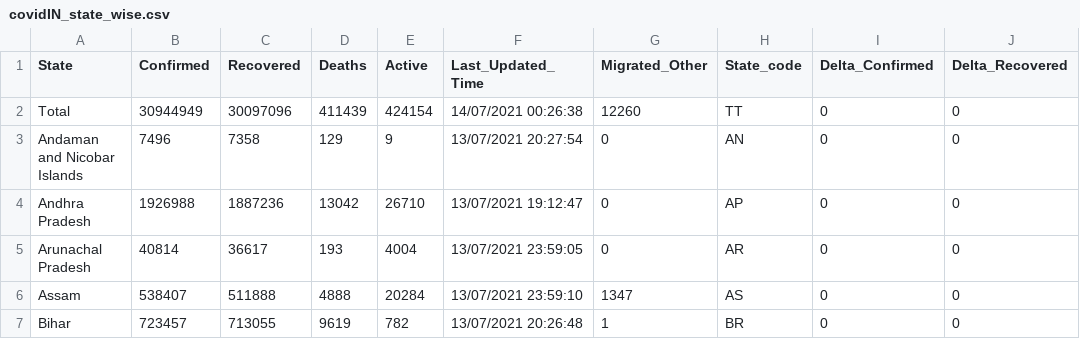
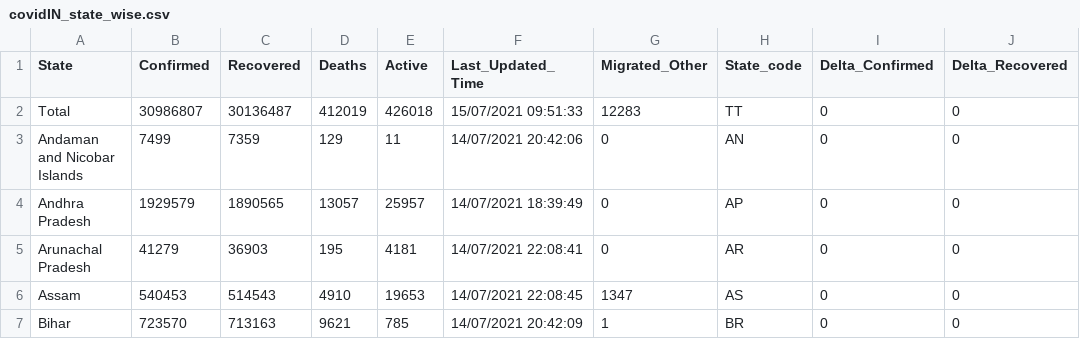
Before and after one commit to arya46/Covid-19-EDA, a CSV file: data/covidIN_state_wise.csv, drawn as a sheet; only a part is shown; the diff covers the shown part only; the diff names each change by its address in the sheet, - before the commit and + after, or states it on an @@ line.

```diff
--- a/data/covidIN_state_wise.csv
+++ b/data/covidIN_state_wise.csv
-B2 (Confirmed): 30944949
+B2 (Confirmed): 30986807
-C2 (Recovered): 30097096
+C2 (Recovered): 30136487
-D2 (Deaths): 411439
+D2 (Deaths): 412019
-E2 (Active): 424154
+E2 (Active): 426018
-F2 (Last_Updated_Time): 14/07/2021 00:26:38
+F2 (Last_Updated_Time): 15/07/2021 09:51:33
-G2 (Migrated_Other): 12260
+G2 (Migrated_Other): 12283
-B3 (Confirmed): 7496
+B3 (Confirmed): 7499
-C3 (Recovered): 7358
+C3 (Recovered): 7359
-E3 (Active): 9
+E3 (Active): 11
-F3 (Last_Updated_Time): 13/07/2021 20:27:54
+F3 (Last_Updated_Time): 14/07/2021 20:42:06
-B4 (Confirmed): 1926988
+B4 (Confirmed): 1929579
-C4 (Recovered): 1887236
+C4 (Recovered): 1890565
-D4 (Deaths): 13042
+D4 (Deaths): 13057
-E4 (Active): 26710
+E4 (Active): 25957
-F4 (Last_Updated_Time): 13/07/2021 19:12:47
+F4 (Last_Updated_Time): 14/07/2021 18:39:49
-B5 (Confirmed): 40814
+B5 (Confirmed): 41279
-C5 (Recovered): 36617
+C5 (Recovered): 36903
-D5 (Deaths): 193
+D5 (Deaths): 195
-E5 (Active): 4004
+E5 (Active): 4181
-F5 (Last_Updated_Time): 13/07/2021 23:59:05
+F5 (Last_Updated_Time): 14/07/2021 22:08:41
-B6 (Confirmed): 538407
+B6 (Confirmed): 540453
-C6 (Recovered): 511888
+C6 (Recovered): 514543
-D6 (Deaths): 4888
+D6 (Deaths): 4910
-E6 (Active): 20284
+E6 (Active): 19653
-F6 (Last_Updated_Time): 13/07/2021 23:59:10
+F6 (Last_Updated_Time): 14/07/2021 22:08:45
-B7 (Confirmed): 723457
+B7 (Confirmed): 723570
-C7 (Recovered): 713055
+C7 (Recovered): 713163
-D7 (Deaths): 9619
+D7 (Deaths): 9621
-E7 (Active): 782
+E7 (Active): 785
-F7 (Last_Updated_Time): 13/07/2021 20:26:48
+F7 (Last_Updated_Time): 14/07/2021 20:42:09
```
Also changed, not shown: 150 edited cells elsewhere in this file, data/cases_ts.csv, data/covidIN_districtwise_current.csv, 3 other files.
